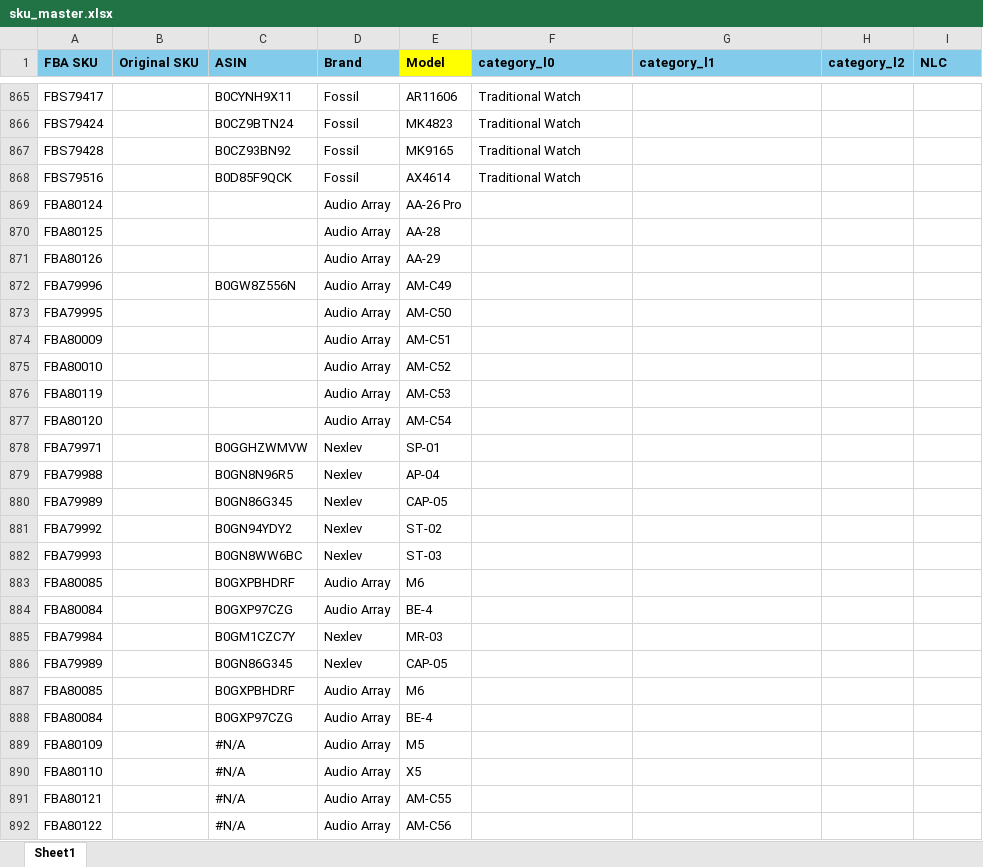
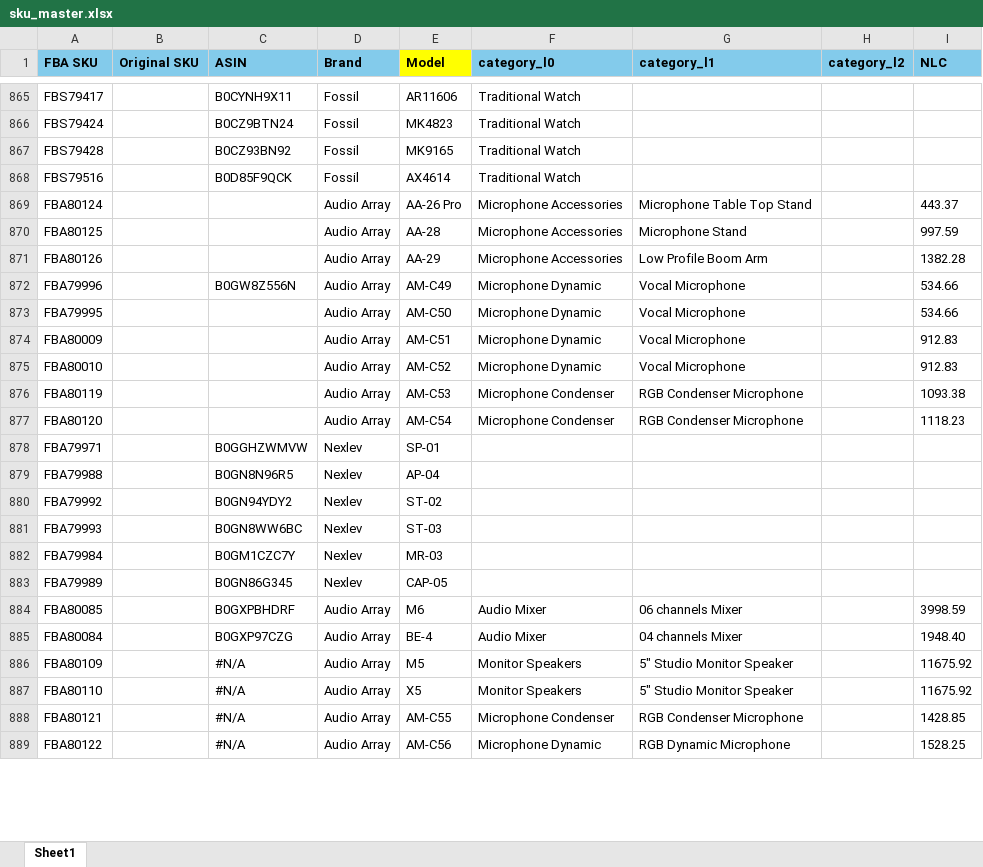
Before and after one commit to nitesh-lang/weekly-dashboard-fastapi, an Excel workbook: data/master/sku_master.xlsx, sheet Sheet1, drawn as a sheet; only a part is shown, gaps mark what is left out; values as stored, in another font and other column widths than the file's, no borders; conditional formats not drawn; removed rows and columns are numbered as before the commit, all else as after; the diff covers the shown part only; the diff names each change by its address in the sheet, - before the commit and + after, or states it on an @@ line.

```diff
--- a/data/master/sku_master.xlsx (sheet Sheet1)
+++ b/data/master/sku_master.xlsx (sheet Sheet1)
-F869:F871 (category_l0): (empty)
+F869:F871 (category_l0): Microphone Accessories
-G869 (category_l1): (empty)
+G869 (category_l1): Microphone Table Top Stand
-I869 (NLC): (empty)
+I869 (NLC): 443.37
-G870 (category_l1): (empty)
+G870 (category_l1): Microphone Stand
-I870 (NLC): (empty)
+I870 (NLC): 997.59
-G871 (category_l1): (empty)
+G871 (category_l1): Low Profile Boom Arm
-I871 (NLC): (empty)
+I871 (NLC): 1382.28
-F872:F875 (category_l0): (empty)
+F872:F875 (category_l0): Microphone Dynamic
-G872:G875 (category_l1): (empty)
+G872:G875 (category_l1): Vocal Microphone
-I872:I873 (NLC): (empty)
+I872:I873 (NLC): 534.66
-I874:I875 (NLC): (empty)
+I874:I875 (NLC): 912.83
-F876:F877 (category_l0): (empty)
+F876:F877 (category_l0): Microphone Condenser
-G876:G877 (category_l1): (empty)
+G876:G877 (category_l1): RGB Condenser Microphone
-I876 (NLC): (empty)
+I876 (NLC): 1093.38
-I877 (NLC): (empty)
+I877 (NLC): 1118.23
-row 880: FBA79989 |  | B0GN86G345 | Nexlev | CAP-05
-row 883: FBA80085 |  | B0GXPBHDRF | Audio Array | M6
-row 884: FBA80084 |  | B0GXP97CZG | Audio Array | BE-4
-F884:F885 (category_l0): (empty)
+F884:F885 (category_l0): Audio Mixer
-G884 (category_l1): (empty)
+G884 (category_l1): 06 channels Mixer
-I884 (NLC): (empty)
+I884 (NLC): 3998.59
-G885 (category_l1): (empty)
+G885 (category_l1): 04 channels Mixer
-I885 (NLC): (empty)
+I885 (NLC): 1948.40
-F886:F887 (category_l0): (empty)
+F886:F887 (category_l0): Monitor Speakers
-G886:G887 (category_l1): (empty)
+G886:G887 (category_l1): 5" Studio Monitor Speaker
-I886:I887 (NLC): (empty)
+I886:I887 (NLC): 11675.92
-F888 (category_l0): (empty)
+F888 (category_l0): Microphone Condenser
-G888 (category_l1): (empty)
+G888 (category_l1): RGB Condenser Microphone
-I888 (NLC): (empty)
+I888 (NLC): 1428.85
-F889 (category_l0): (empty)
+F889 (category_l0): Microphone Dynamic
-G889 (category_l1): (empty)
+G889 (category_l1): RGB Dynamic Microphone
-I889 (NLC): (empty)
+I889 (NLC): 1528.25
```
Also changed, not shown: 23 added rows and 265 edited cells elsewhere in this sheet.
